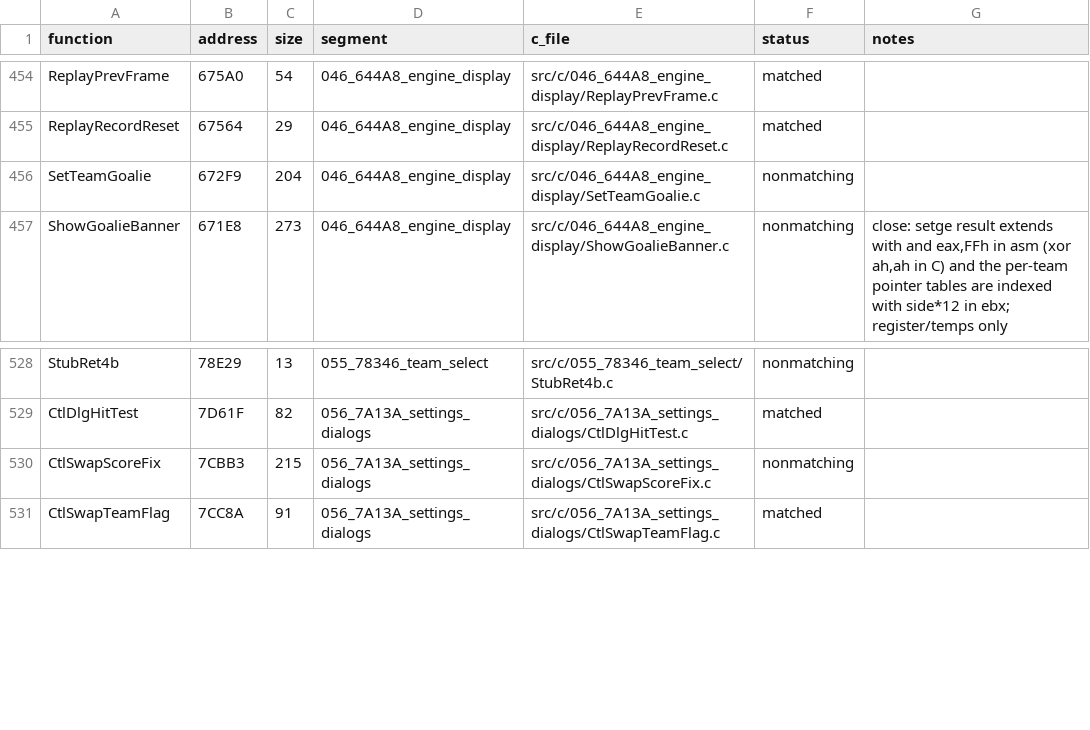
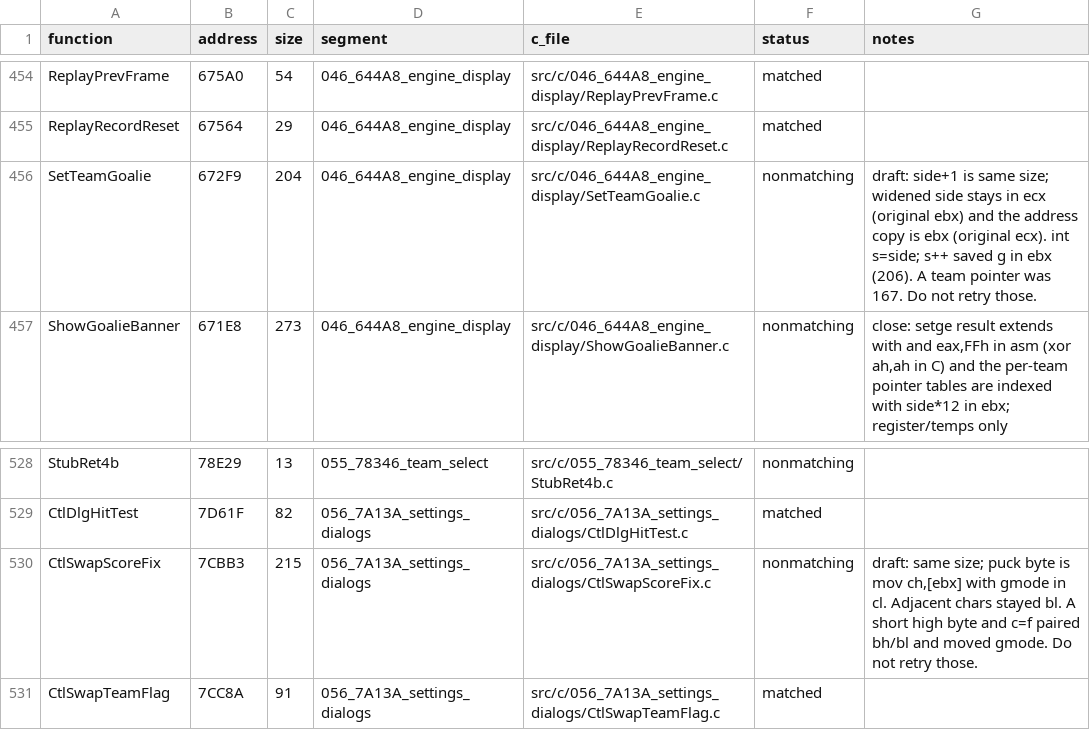
Before and after one commit to Mhopkinsinc/NHL95PC, a CSV file: tools/c_functions.csv, drawn as a sheet; only a part is shown, gaps mark what is left out; the diff covers the shown part only.

```diff
--- a/tools/c_functions.csv
+++ b/tools/c_functions.csv
@@ -455,3 +455,3 @@ ReplayPrevFrame,675A0,54,046_644A8_engine_display,src/c/046_644A8_engine_display
 ReplayRecordReset,67564,29,046_644A8_engine_display,src/c/046_644A8_engine_display/ReplayRecordReset.c,matched,
-SetTeamGoalie,672F9,204,046_644A8_engine_display,src/c/046_644A8_engine_display/SetTeamGoalie.c,nonmatching,
+SetTeamGoalie,672F9,204,046_644A8_engine_display,src/c/046_644A8_engine_display/SetTeamGoalie.c,nonmatching,draft: side+1 is same size; widened side stays in ecx (original ebx) and the address copy is ebx (original ecx). int s=side; s++ saved g in ebx (206). A team pointer was 167. Do not retry those.
 ShowGoalieBanner,671E8,273,046_644A8_engine_display,src/c/046_644A8_engine_display/ShowGoalieBanner.c,nonmatching,"close: setge result extends with and eax,FFh in asm (xor ah,ah in C) and the per-team pointer tables are indexed with side*12 in ebx; register/temps only"
@@ -529,3 +529,3 @@ StubRet4b,78E29,13,055_78346_team_select,src/c/055_78346_team_select/StubRet4b.c
 CtlDlgHitTest,7D61F,82,056_7A13A_settings_dialogs,src/c/056_7A13A_settings_dialogs/CtlDlgHitTest.c,matched,
-CtlSwapScoreFix,7CBB3,215,056_7A13A_settings_dialogs,src/c/056_7A13A_settings_dialogs/CtlSwapScoreFix.c,nonmatching,
+CtlSwapScoreFix,7CBB3,215,056_7A13A_settings_dialogs,src/c/056_7A13A_settings_dialogs/CtlSwapScoreFix.c,nonmatching,"draft: same size; puck byte is mov ch,[ebx] with gmode in cl. Adjacent chars stayed bl. A short high byte and c=f paired bh/bl and moved gmode. Do not retry those."
 CtlSwapTeamFlag,7CC8A,91,056_7A13A_settings_dialogs,src/c/056_7A13A_settings_dialogs/CtlSwapTeamFlag.c,matched,
```
Also changed, not shown: 5 edited cells elsewhere in this file, 6 other files.
